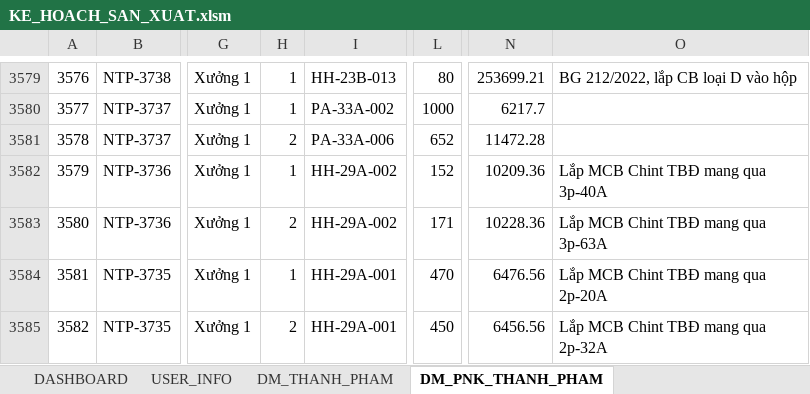
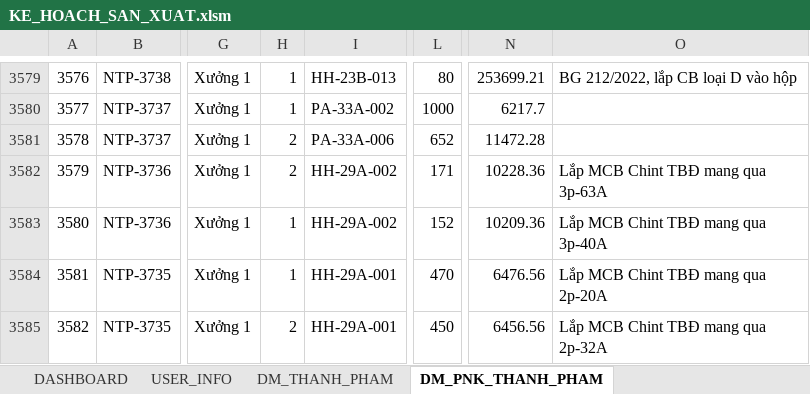
Before and after one commit to NGUYEN-LONG-BS/VBA_MINI_PROJECTS, an Excel workbook: VB05_QUAN_LY_KHO/KE_HOACH_SAN_XUAT.xlsm, sheet DM_PNK_THANH_PHAM, drawn as a sheet; only a part is shown, gaps mark what is left out; values as stored, in another font and other column widths than the file's, no borders; the diff names each change by its address in the sheet, - before the commit and + after, or states it on an @@ line.

Commit message:
commit

```diff
--- a/VB05_QUAN_LY_KHO/KE_HOACH_SAN_XUAT.xlsm (sheet DM_PNK_THANH_PHAM)
+++ b/VB05_QUAN_LY_KHO/KE_HOACH_SAN_XUAT.xlsm (sheet DM_PNK_THANH_PHAM)
-H3582: 1
+H3582: 2
-L3582: 152
+L3582: 171
-N3582: 10209.36
+N3582: 10228.36
-O3582: Lắp MCB Chint TBĐ mang qua 3p-40A
+O3582: Lắp MCB Chint TBĐ mang qua 3p-63A
-H3583: 2
+H3583: 1
-L3583: 171
+L3583: 152
-N3583: 10228.36
+N3583: 10209.36
-O3583: Lắp MCB Chint TBĐ mang qua 3p-63A
+O3583: Lắp MCB Chint TBĐ mang qua 3p-40A
```
